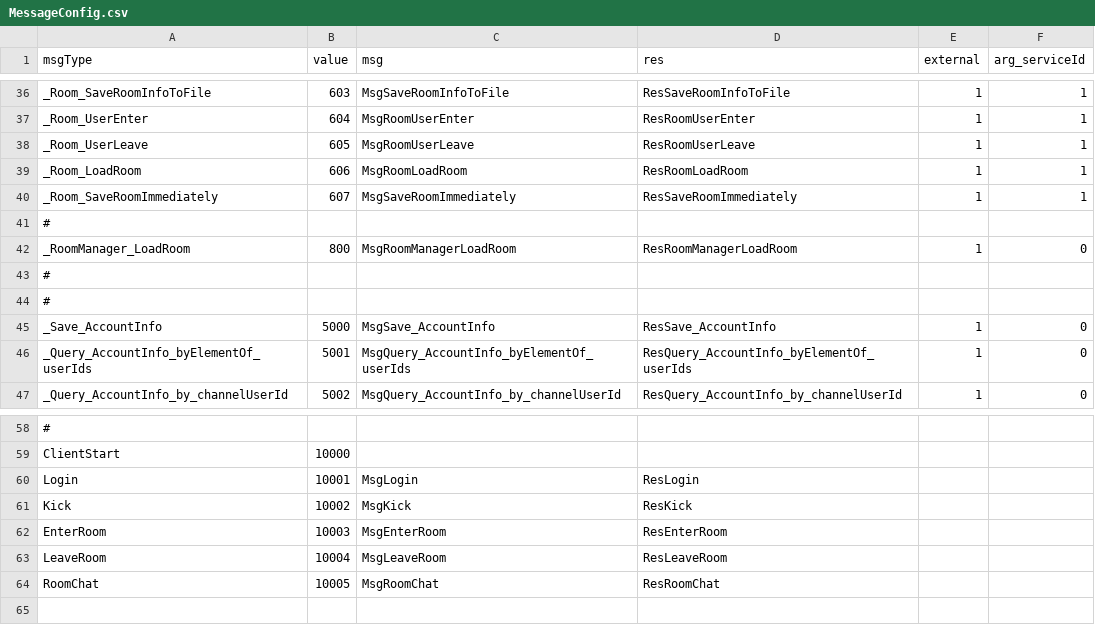
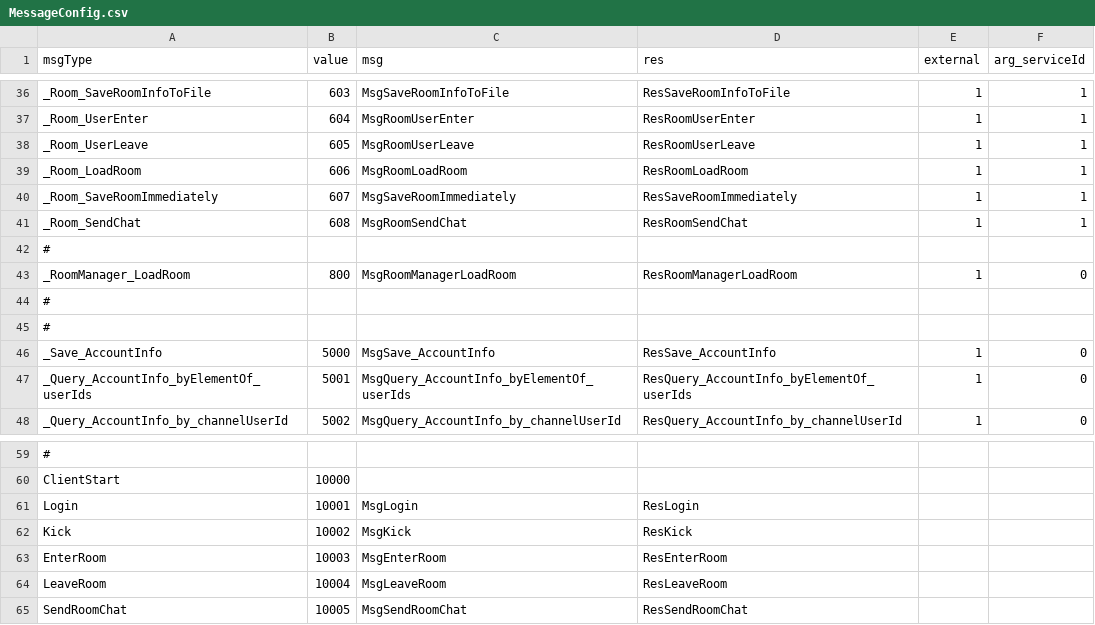
Before and after one commit to qcwgithub/server_f, a CSV file: CodeGen/MessageConfig.csv, drawn as a sheet; only a part is shown, gaps mark what is left out.

Commit message:
chat

```diff
--- a/CodeGen/MessageConfig.csv
+++ b/CodeGen/MessageConfig.csv
@@ -40,2 +40,3 @@ _Room_LoadRoom,606,MsgRoomLoadRoom,ResRoomLoadRoom,1,1
 _Room_SaveRoomImmediately,607,MsgSaveRoomImmediately,ResSaveRoomImmediately,1,1
+_Room_SendChat,608,MsgRoomSendChat,ResRoomSendChat,1,1
 #,,,,,
@@ -63,2 +64,2 @@ EnterRoom,10003,MsgEnterRoom,ResEnterRoom,,
 LeaveRoom,10004,MsgLeaveRoom,ResLeaveRoom,,
-RoomChat,10005,MsgRoomChat,ResRoomChat,,
+SendRoomChat,10005,MsgSendRoomChat,ResSendRoomChat,,
```
Also changed, not shown: 12 other files.
